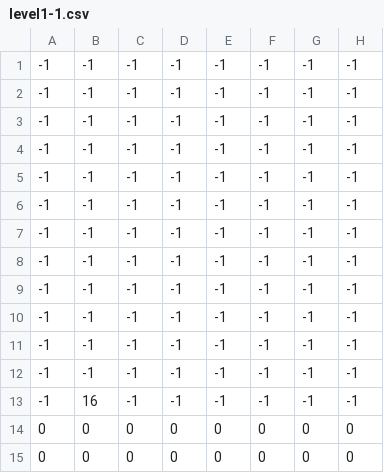
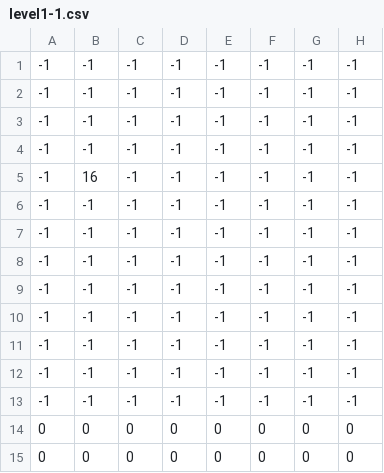
Before and after one commit to Gronoxx/Ichirei-Shikon, a CSV file: Assets/Levels/level1-1.csv, drawn as a sheet; only a part is shown; the diff names each change by its address in the sheet, - before the commit and + after, or states it on an @@ line.

Commit message:
new-level

```diff
--- a/Assets/Levels/level1-1.csv
+++ b/Assets/Levels/level1-1.csv
-B5: -1
+B5: 16
-B13: 16
+B13: -1
```
Also changed, not shown: Assets/Levels/level1.csv, 15 other files.
